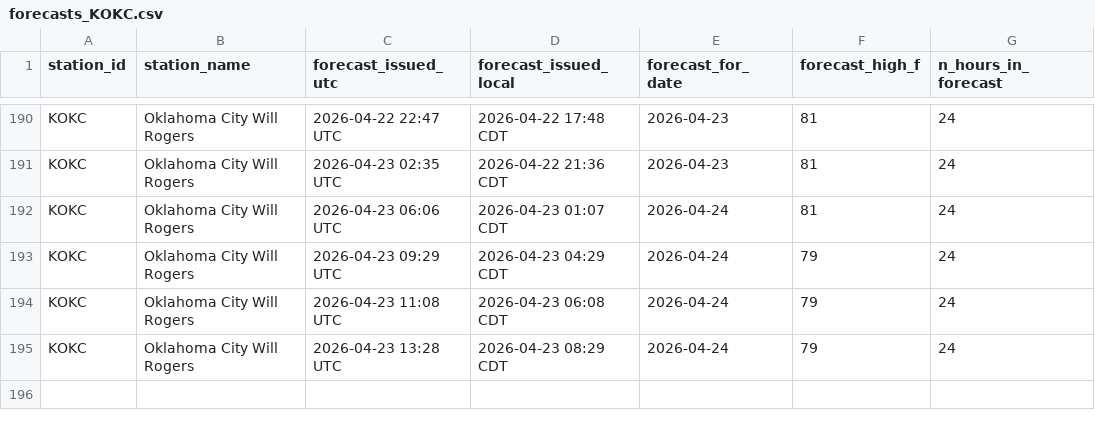
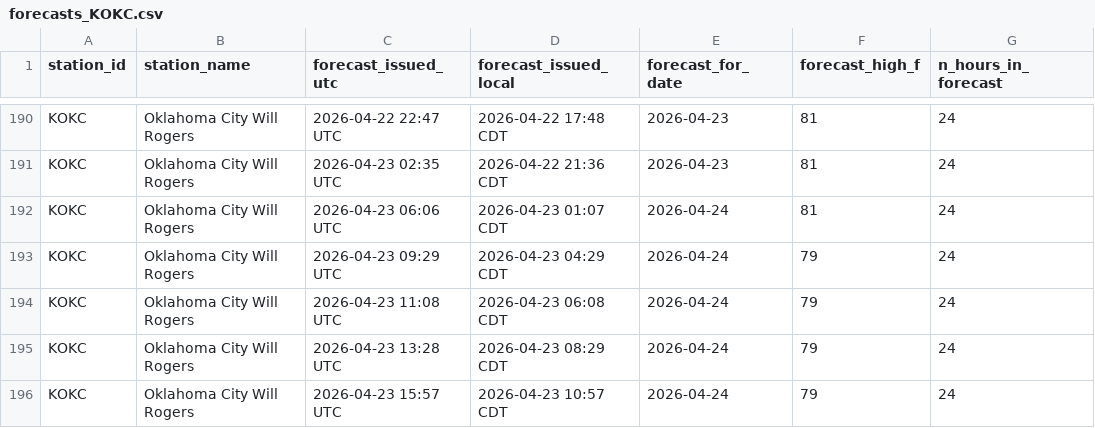
Before and after one commit to foxandfortune/Weather, a CSV file: data/forecasts_KOKC.csv, drawn as a sheet; only a part is shown, gaps mark what is left out.

```diff
--- a/data/forecasts_KOKC.csv
+++ b/data/forecasts_KOKC.csv
@@ -195 +195,2 @@ KOKC,Oklahoma City Will Rogers,2026-04-23 11:08 UTC,2026-04-23 06:08 CDT,2026-04
 KOKC,Oklahoma City Will Rogers,2026-04-23 13:28 UTC,2026-04-23 08:29 CDT,2026-04-24,79,24
+KOKC,Oklahoma City Will Rogers,2026-04-23 15:57 UTC,2026-04-23 10:57 CDT,2026-04-24,79,24
```
Also changed, not shown: data/forecasts_KDCA.csv, data/forecasts_KLAS.csv, 17 other files.
